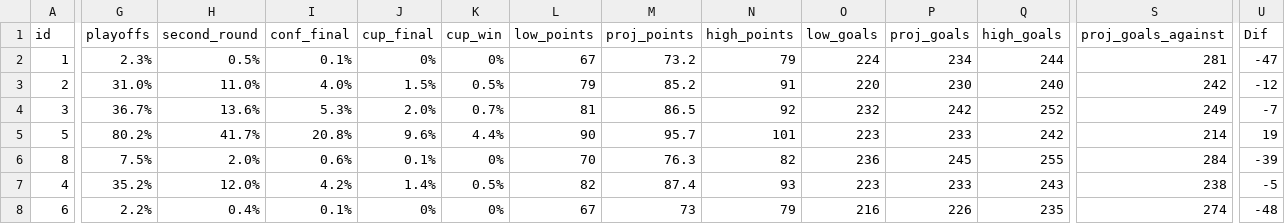
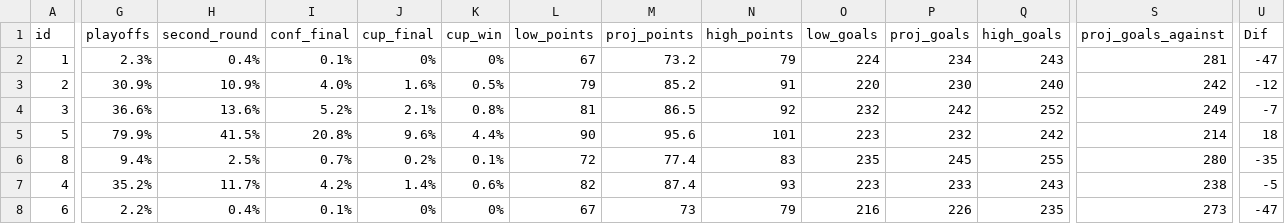
Before and after one commit to stevenpfaff/NHL-Projections-React, a CSV file: public/2026startdata.csv, drawn as a sheet; only a part is shown, gaps mark what is left out; the diff covers the shown part only; the diff names each change by its address in the sheet, - before the commit and + after, or states it on an @@ line.

```diff
--- a/public/2026startdata.csv
+++ b/public/2026startdata.csv
-H2 (second_round): 0.5%
+H2 (second_round): 0.4%
-Q2 (high_goals): 244
+Q2 (high_goals): 243
-G3 (playoffs): 31.0%
+G3 (playoffs): 30.9%
-H3 (second_round): 11.0%
+H3 (second_round): 10.9%
-J3 (cup_final): 1.5%
+J3 (cup_final): 1.6%
-G4 (playoffs): 36.7%
+G4 (playoffs): 36.6%
-I4 (conf_final): 5.3%
+I4 (conf_final): 5.2%
-J4 (cup_final): 2.0%
+J4 (cup_final): 2.1%
-K4 (cup_win): 0.7%
+K4 (cup_win): 0.8%
-G5 (playoffs): 80.2%
+G5 (playoffs): 79.9%
-H5 (second_round): 41.7%
+H5 (second_round): 41.5%
-M5 (proj_points): 95.7
+M5 (proj_points): 95.6
-P5 (proj_goals): 233
+P5 (proj_goals): 232
-U5 (Dif): 19
+U5 (Dif): 18
-G6 (playoffs): 7.5%
+G6 (playoffs): 9.4%
-H6 (second_round): 2.0%
+H6 (second_round): 2.5%
-I6 (conf_final): 0.6%
+I6 (conf_final): 0.7%
-J6 (cup_final): 0.1%
+J6 (cup_final): 0.2%
-K6 (cup_win): 0%
+K6 (cup_win): 0.1%
-L6 (low_points): 70
+L6 (low_points): 72
-M6 (proj_points): 76.3
+M6 (proj_points): 77.4
-N6 (high_points): 82
+N6 (high_points): 83
-O6 (low_goals): 236
+O6 (low_goals): 235
-S6 (proj_goals_against): 284
+S6 (proj_goals_against): 280
-U6 (Dif): -39
+U6 (Dif): -35
-H7 (second_round): 12.0%
+H7 (second_round): 11.7%
-K7 (cup_win): 0.5%
+K7 (cup_win): 0.6%
-S8 (proj_goals_against): 274
+S8 (proj_goals_against): 273
-U8 (Dif): -48
+U8 (Dif): -47
```
Also changed, not shown: 92 edited cells elsewhere in this file, public/currentdata.csv, 1 other file.
